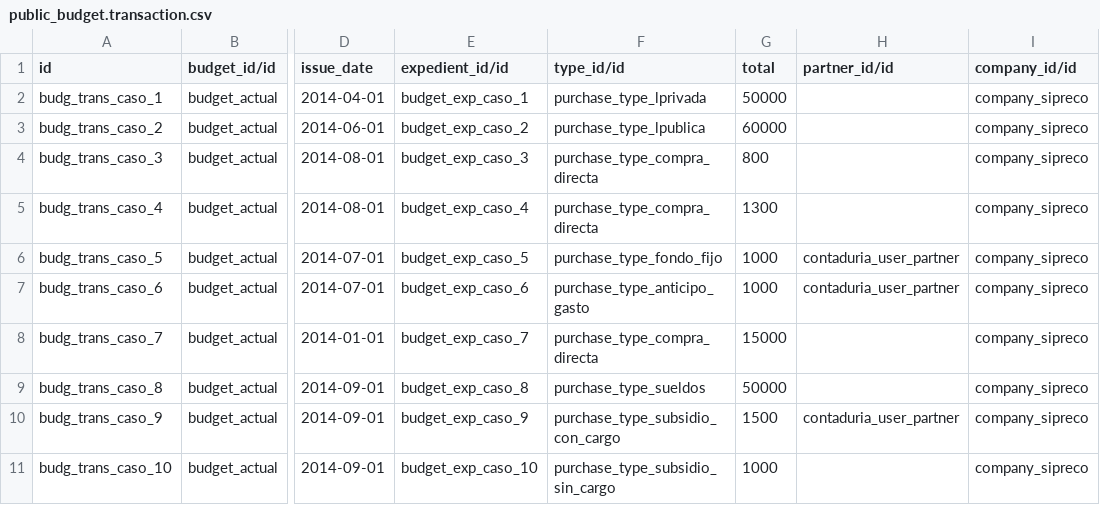
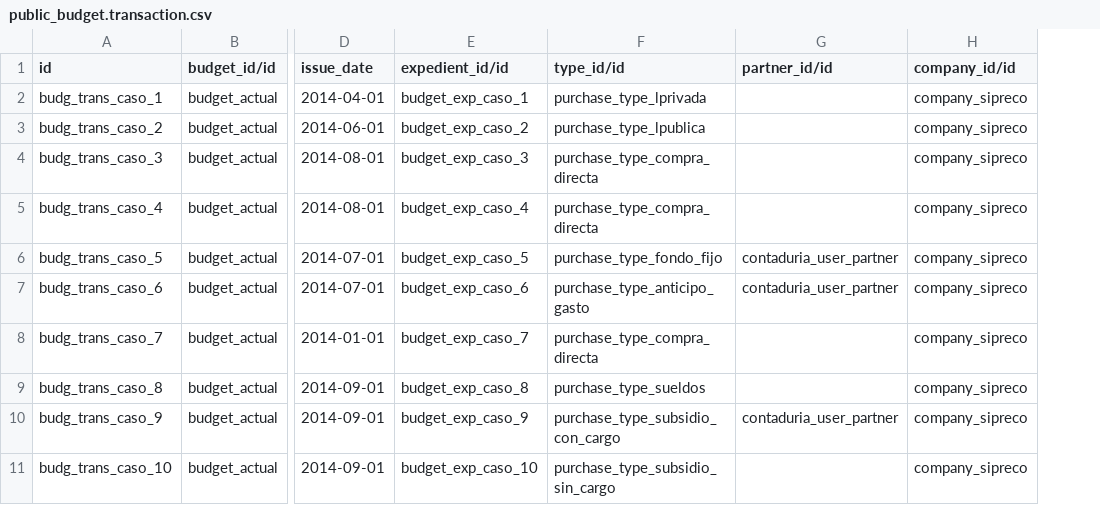
Before and after one commit to ingadhoc/odoo-public-administration, a CSV file: sipreco_public_budget/demo/public_budget.transaction.csv, drawn as a sheet; only a part is shown, gaps mark what is left out; the diff names each change by its address in the sheet, - before the commit and + after, or states it on an @@ line.

Commit message:
IMP delete total from transaction demo and make total on invoice not required

```diff
--- a/sipreco_public_budget/demo/public_budget.transaction.csv
+++ b/sipreco_public_budget/demo/public_budget.transaction.csv
-column G (total), rows 2-11: 50000 | 60000 | 800 | 1300 | 1000 | 1000 | 15000 | 50000 | 1500 | 1000
```
Also changed, not shown: 1 other file.
